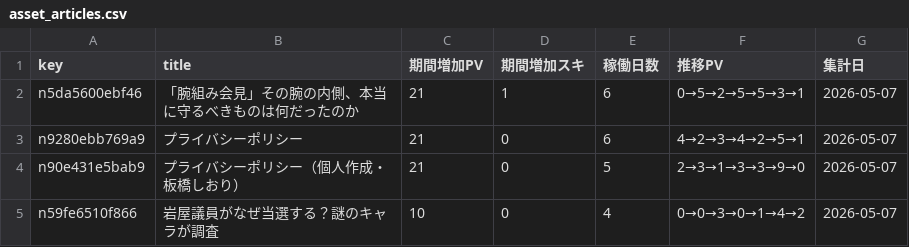
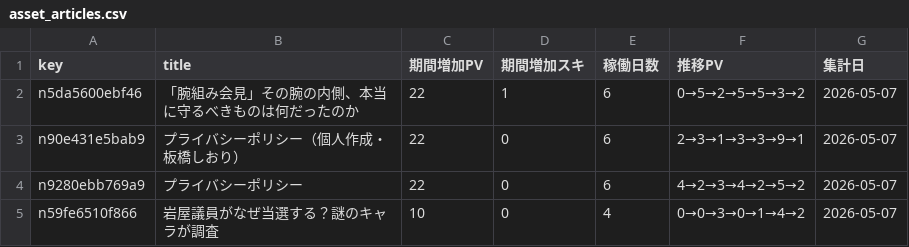
Before and after one commit to ganden0807-collab/note-stats-tracker, a CSV file: data/asset_articles.csv, drawn as a sheet.

```diff
--- a/data/asset_articles.csv
+++ b/data/asset_articles.csv
@@ -1,5 +1,5 @@
 key,title,期間増加PV,期間増加スキ,稼働日数,推移PV,集計日
-n5da5600ebf46,「腕組み会見」その腕の内側、本当に守るべきものは何だったのか,21,1,6,0→5→2→5→5→3→1,2026-05-07
-n9280ebb769a9,プライバシーポリシー,21,0,6,4→2→3→4→2→5→1,2026-05-07
-n90e431e5bab9,プライバシーポリシー（個人作成・板橋しおり）,21,0,5,2→3→1→3→3→9→0,2026-05-07
+n5da5600ebf46,「腕組み会見」その腕の内側、本当に守るべきものは何だったのか,22,1,6,0→5→2→5→5→3→2,2026-05-07
+n90e431e5bab9,プライバシーポリシー（個人作成・板橋しおり）,22,0,6,2→3→1→3→3→9→1,2026-05-07
+n9280ebb769a9,プライバシーポリシー,22,0,6,4→2→3→4→2→5→2,2026-05-07
 n59fe6510f866,岩屋議員がなぜ当選する？謎のキャラが調査,10,0,4,0→0→3→0→1→4→2,2026-05-07
```
Also changed, not shown: data/daily_summary.csv, data/period_ranking.csv, 2 other files.
